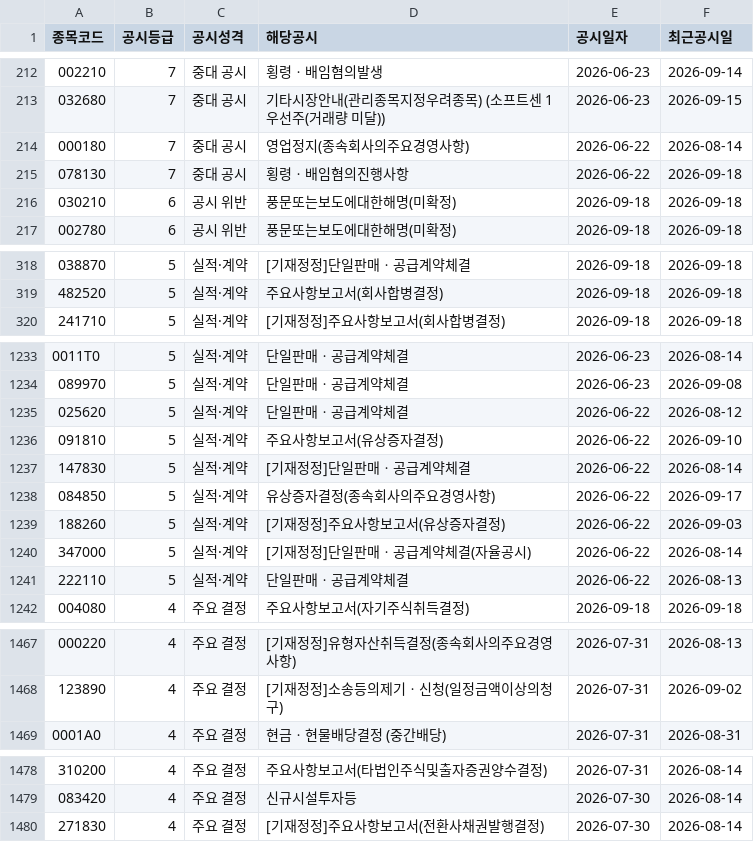
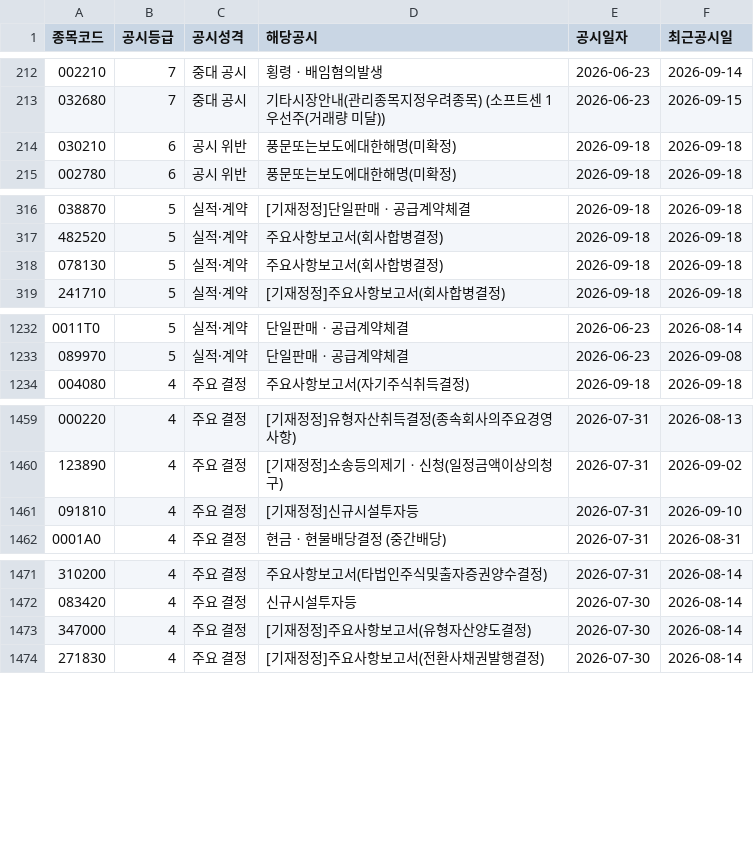
Before and after one commit to Haweee47/custom-stock-analyst, a CSV file: data/processed/disclosure_flags.csv, drawn as a sheet; only a part is shown, gaps mark what is left out; the diff covers the shown part only.

```diff
--- a/data/processed/disclosure_flags.csv
+++ b/data/processed/disclosure_flags.csv
@@ -213,4 +213,2 @@
 032680,7,중대 공시,기타시장안내(관리종목지정우려종목)              (소프트센 1우선주(거래량 미달)),2026-06-23,2026-09-15
-000180,7,중대 공시,영업정지(종속회사의주요경영사항),2026-06-22,2026-08-14
-078130,7,중대 공시,횡령ㆍ배임혐의진행사항,2026-06-22,2026-09-18
 030210,6,공시 위반,풍문또는보도에대한해명(미확정),2026-09-18,2026-09-18
@@ -319,2 +317,3 @@
 482520,5,실적·계약,주요사항보고서(회사합병결정),2026-09-18,2026-09-18
+078130,5,실적·계약,주요사항보고서(회사합병결정),2026-09-18,2026-09-18
 241710,5,실적·계약,[기재정정]주요사항보고서(회사합병결정),2026-09-18,2026-09-18
@@ -1234,9 +1233,2 @@
 089970,5,실적·계약,단일판매ㆍ공급계약체결,2026-06-23,2026-09-08
-025620,5,실적·계약,단일판매ㆍ공급계약체결,2026-06-22,2026-08-12
-091810,5,실적·계약,주요사항보고서(유상증자결정),2026-06-22,2026-09-10
-147830,5,실적·계약,[기재정정]단일판매ㆍ공급계약체결,2026-06-22,2026-08-14
-084850,5,실적·계약,유상증자결정(종속회사의주요경영사항),2026-06-22,2026-09-17
-188260,5,실적·계약,[기재정정]주요사항보고서(유상증자결정),2026-06-22,2026-09-03
-347000,5,실적·계약,[기재정정]단일판매ㆍ공급계약체결(자율공시),2026-06-22,2026-08-14
-222110,5,실적·계약,단일판매ㆍ공급계약체결,2026-06-22,2026-08-13
 004080,4,주요 결정,주요사항보고서(자기주식취득결정),2026-09-18,2026-09-18
@@ -1468,2 +1460,3 @@
 123890,4,주요 결정,[기재정정]소송등의제기ㆍ신청(일정금액이상의청구),2026-07-31,2026-09-02
+091810,4,주요 결정,[기재정정]신규시설투자등,2026-07-31,2026-09-10
 0001A0,4,주요 결정,현금ㆍ현물배당결정              (중간배당),2026-07-31,2026-08-31
@@ -1479,2 +1472,3 @@
 083420,4,주요 결정,신규시설투자등,2026-07-30,2026-08-14
+347000,4,주요 결정,[기재정정]주요사항보고서(유형자산양도결정),2026-07-30,2026-08-14
 271830,4,주요 결정,[기재정정]주요사항보고서(전환사채권발행결정),2026-07-30,2026-08-14
```
Also changed, not shown: 7 added rows and 1 removed row elsewhere in this file, data/processed/financials_2025.csv, 3 other files.
